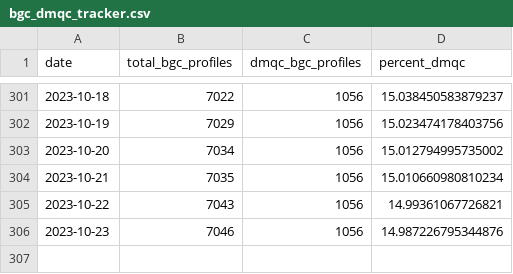
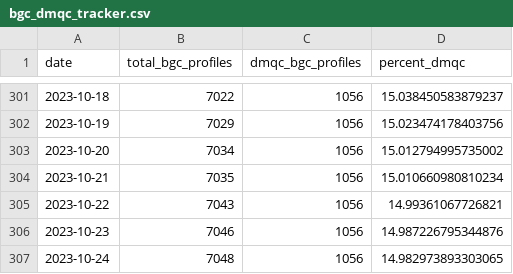
Before and after one commit to ArgoCanada/meds-dmqc, a CSV file: track/bgc_dmqc_tracker.csv, drawn as a sheet; only a part is shown, gaps mark what is left out; the diff names each change by its address in the sheet, - before the commit and + after, or states it on an @@ line.

Commit message:
Auto updating DMQC tracker via cron job

```diff
--- a/track/bgc_dmqc_tracker.csv
+++ b/track/bgc_dmqc_tracker.csv
+row 307: 2023-10-24 | 7048 | 1056 | 14.982973893303065
```
Also changed, not shown: 1 other file.
